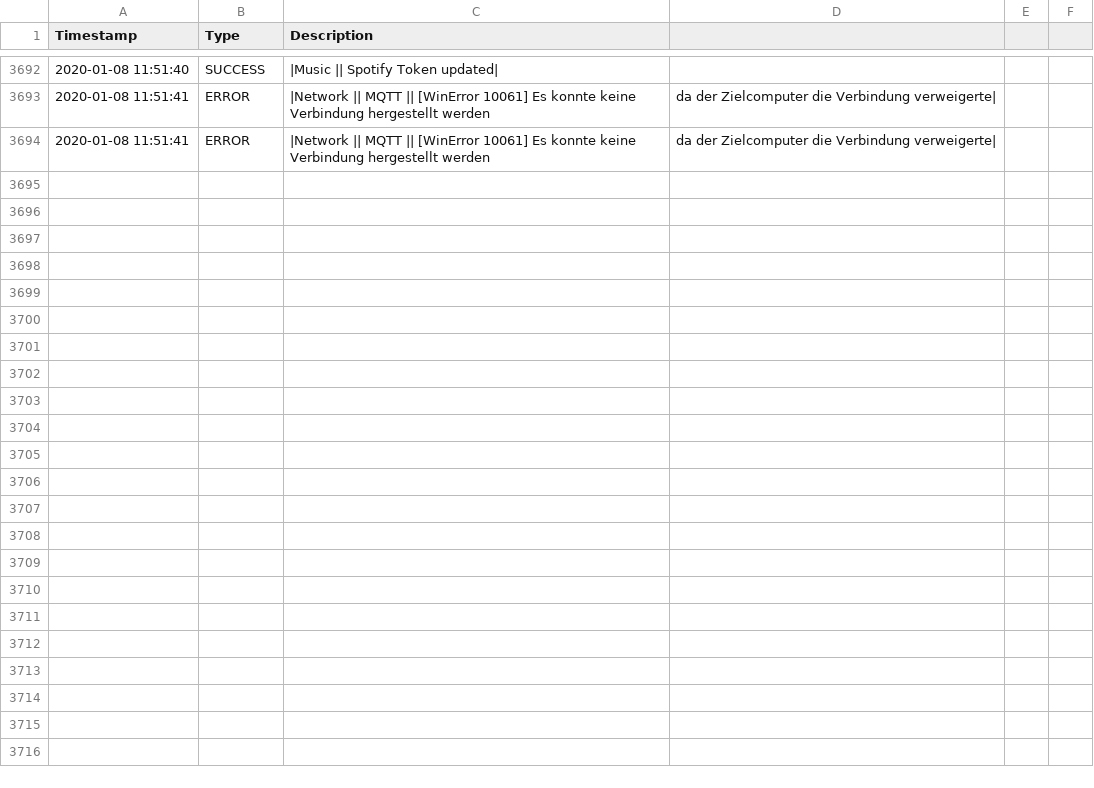
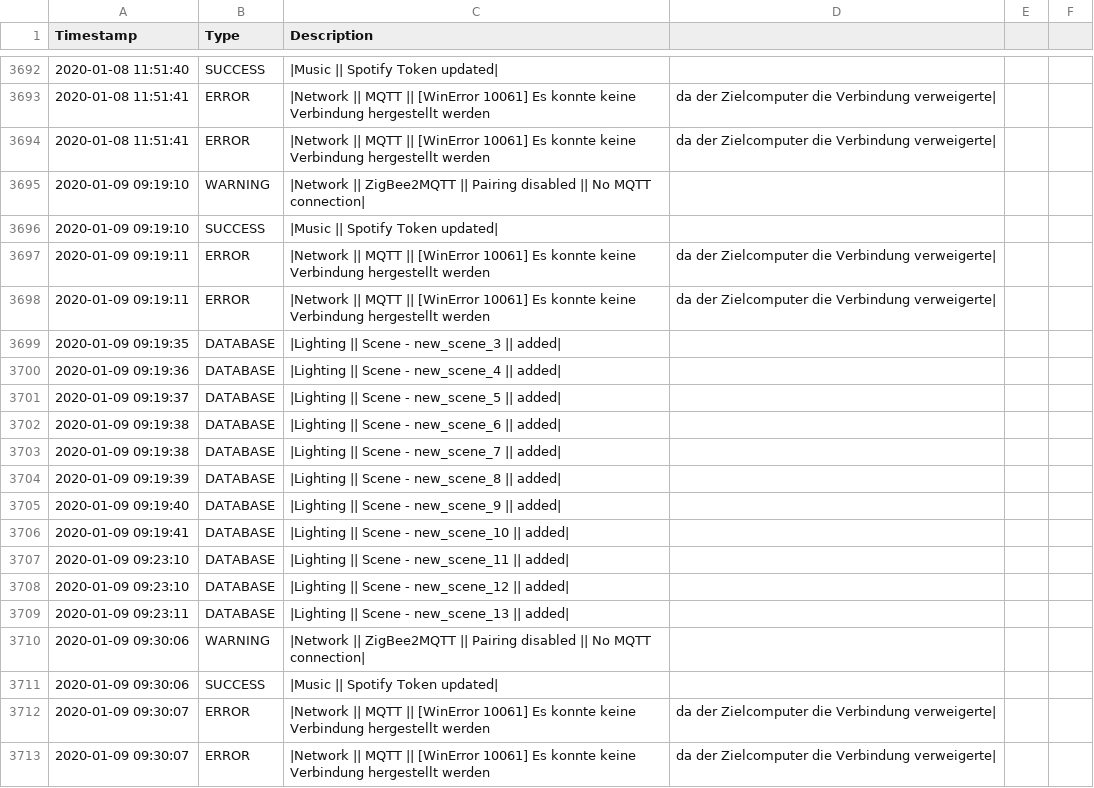
Before and after one commit to stanman71/Priscilla, a CSV file: data/logs/log_system.csv, drawn as a sheet; only a part is shown, gaps mark what is left out; the diff covers the shown part only.

Commit message:
expand scenes + scheduler

```diff
--- a/data/logs/log_system.csv
+++ b/data/logs/log_system.csv
@@ -3694 +3694,20 @@ Timestamp,Type,Description
 2020-01-08 11:51:41,ERROR,|Network || MQTT || [WinError 10061] Es konnte keine Verbindung hergestellt werden, da der Zielcomputer die Verbindung verweigerte|
+2020-01-09 09:19:10,WARNING,|Network || ZigBee2MQTT || Pairing disabled || No MQTT connection|
+2020-01-09 09:19:10,SUCCESS,|Music || Spotify Token updated|
+2020-01-09 09:19:11,ERROR,|Network || MQTT || [WinError 10061] Es konnte keine Verbindung hergestellt werden, da der Zielcomputer die Verbindung verweigerte|
+2020-01-09 09:19:11,ERROR,|Network || MQTT || [WinError 10061] Es konnte keine Verbindung hergestellt werden, da der Zielcomputer die Verbindung verweigerte|
+2020-01-09 09:19:35,DATABASE,|Lighting || Scene - new_scene_3 || added|
+2020-01-09 09:19:36,DATABASE,|Lighting || Scene - new_scene_4 || added|
+2020-01-09 09:19:37,DATABASE,|Lighting || Scene - new_scene_5 || added|
+2020-01-09 09:19:38,DATABASE,|Lighting || Scene - new_scene_6 || added|
+2020-01-09 09:19:38,DATABASE,|Lighting || Scene - new_scene_7 || added|
+2020-01-09 09:19:39,DATABASE,|Lighting || Scene - new_scene_8 || added|
+2020-01-09 09:19:40,DATABASE,|Lighting || Scene - new_scene_9 || added|
+2020-01-09 09:19:41,DATABASE,|Lighting || Scene - new_scene_10 || added|
+2020-01-09 09:23:10,DATABASE,|Lighting || Scene - new_scene_11 || added|
+2020-01-09 09:23:10,DATABASE,|Lighting || Scene - new_scene_12 || added|
+2020-01-09 09:23:11,DATABASE,|Lighting || Scene - new_scene_13 || added|
+2020-01-09 09:30:06,WARNING,|Network || ZigBee2MQTT || Pairing disabled || No MQTT connection|
+2020-01-09 09:30:06,SUCCESS,|Music || Spotify Token updated|
+2020-01-09 09:30:07,ERROR,|Network || MQTT || [WinError 10061] Es konnte keine Verbindung hergestellt werden, da der Zielcomputer die Verbindung verweigerte|
+2020-01-09 09:30:07,ERROR,|Network || MQTT || [WinError 10061] Es konnte keine Verbindung hergestellt werden, da der Zielcomputer die Verbindung verweigerte|
```
Also changed, not shown: 15 added rows elsewhere in this file, 12 other files.
